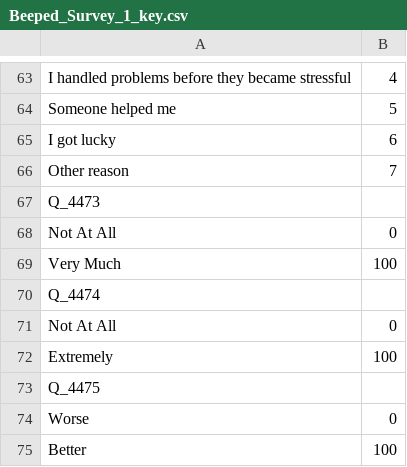
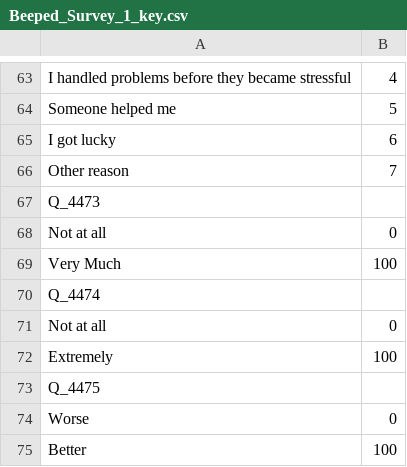
Before and after one commit to nelsonroque/wearitR, a CSV file: templates/catslife/data/Beeped_Survey_1_key.csv, drawn as a sheet; only a part is shown, gaps mark what is left out; the diff names each change by its address in the sheet, - before the commit and + after, or states it on an @@ line.

```diff
--- a/templates/catslife/data/Beeped_Survey_1_key.csv
+++ b/templates/catslife/data/Beeped_Survey_1_key.csv
-A68: Not At All
+A68: Not at all
-A71: Not At All
+A71: Not at all
```
Also changed, not shown: templates/catslife/data/Beeped_Survey_2_key.csv, templates/catslife/data/Beeped_Survey_3_key.csv, 33 other files.
